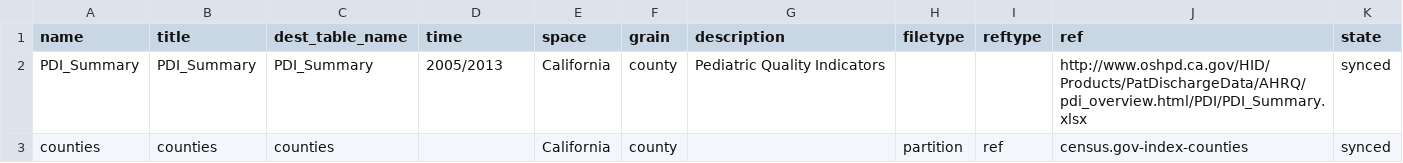
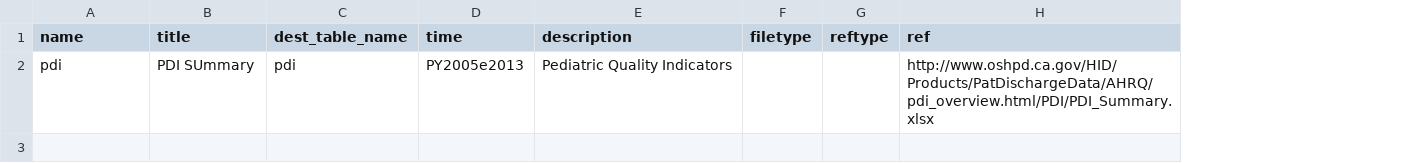
Before and after one commit to CivicKnowledge/ambry10-bundles, a CSV file: oshpd.ca.gov/pdi/sources.csv, drawn as a sheet; removed rows and columns are numbered as before the commit, all else as after; the diff names each change by its address in the sheet, - before the commit and + after, or states it on an @@ line.

```diff
--- a/oshpd.ca.gov/pdi/sources.csv
+++ b/oshpd.ca.gov/pdi/sources.csv
-column E (space), empty
-column F (grain), empty
-column K (state), empty
-row 2: PDI_Summary | PDI_Summary | PDI_Summary | 2005/2013 | California | county | Pediatric Quality Indicators |  |  | http://www.oshpd.ca.gov/HID/Products/PatDischargeData/AHRQ/pdi_overview.html/PDI/PDI_Summary.xlsx | synced
-row 3: counties | counties | counties |  | California | county |  | partition | ref | census.gov-index-counties | synced
+row 2: pdi | PDI SUmmary | pdi | PY2005e2013 | Pediatric Quality Indicators |  |  | http://www.oshpd.ca.gov/HID/Products/PatDischargeData/AHRQ/pdi_overview.html/PDI/PDI_Summary.xlsx
```
